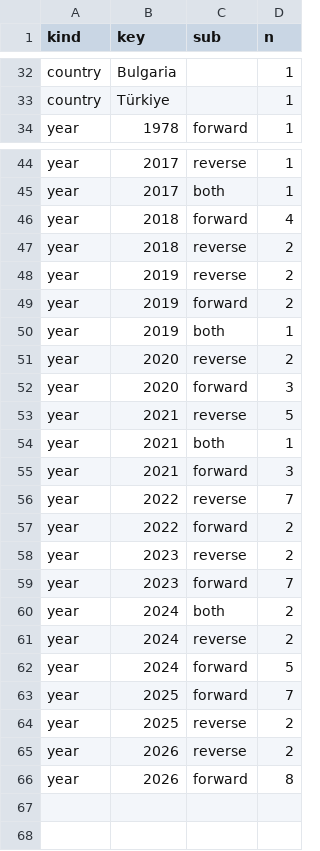
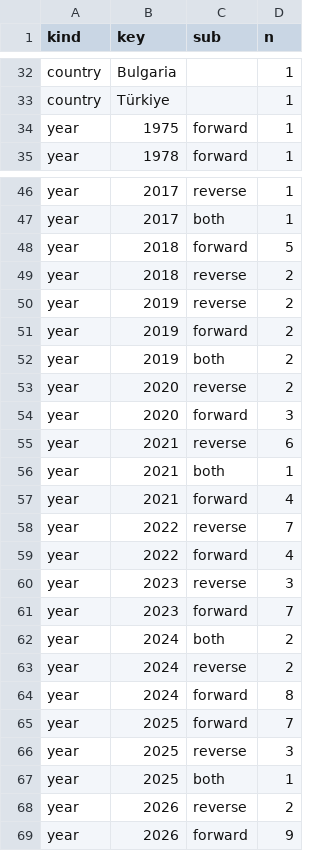
Before and after one commit to johyunbin/Research, a CSV file: assets/32_행태_사운드스케이프 리뷰 논문_(LUP)/_claude/fulltext/geo_time_counts.csv, drawn as a sheet; only a part is shown, gaps mark what is left out; the diff covers the shown part only.

```diff
--- a/assets/32_행태_사운드스케이프 리뷰 논문_(LUP)/_claude/fulltext/geo_time_counts.csv
+++ b/assets/32_행태_사운드스케이프 리뷰 논문_(LUP)/_claude/fulltext/geo_time_counts.csv
@@ -33,2 +33,3 @@ country,Bulgaria,,1
 country,Türkiye,,1
+year,1975,forward,1
 year,1978,forward,1
@@ -45,3 +47,3 @@ year,2017,reverse,1
 year,2017,both,1
-year,2018,forward,4
+year,2018,forward,5
 year,2018,reverse,2
@@ -49,11 +51,11 @@ year,2019,reverse,2
 year,2019,forward,2
-year,2019,both,1
+year,2019,both,2
 year,2020,reverse,2
 year,2020,forward,3
-year,2021,reverse,5
+year,2021,reverse,6
 year,2021,both,1
-year,2021,forward,3
+year,2021,forward,4
 year,2022,reverse,7
-year,2022,forward,2
-year,2023,reverse,2
+year,2022,forward,4
+year,2023,reverse,3
 year,2023,forward,7
@@ -61,6 +63,7 @@ year,2024,both,2
 year,2024,reverse,2
-year,2024,forward,5
+year,2024,forward,8
 year,2025,forward,7
-year,2025,reverse,2
+year,2025,reverse,3
+year,2025,both,1
 year,2026,reverse,2
-year,2026,forward,8
+year,2026,forward,9
```
Also changed, not shown: 5 added rows, 4 removed rows and 5 edited cells elsewhere in this file, 30 other files.
